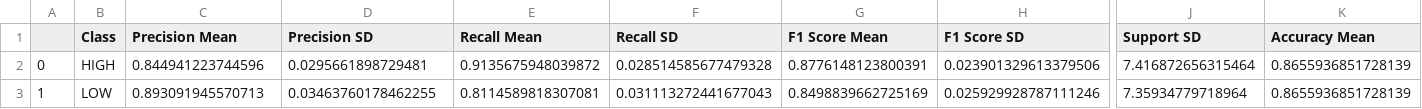
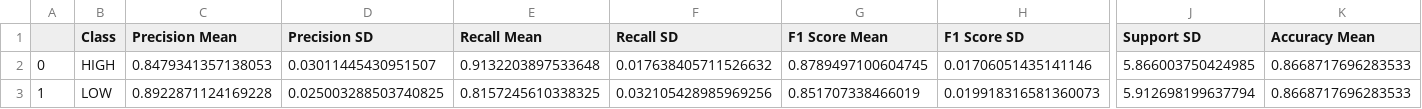
Before and after one commit to samuel-boobier/ML-MOFs, a CSV file: ML_MOFs/Results/ML_results/Classification/KNN_classification_report.csv, drawn as a sheet; only a part is shown, gaps mark what is left out; the diff covers the shown part only; the diff names each change by its address in the sheet, - before the commit and + after, or states it on an @@ line.

```diff
--- a/ML_MOFs/Results/ML_results/Classification/KNN_classification_report.csv
+++ b/ML_MOFs/Results/ML_results/Classification/KNN_classification_report.csv
-C2 (Precision Mean): 0.844941223744596
+C2 (Precision Mean): 0.8479341357138053
-D2 (Precision SD): 0.0295661898729481
+D2 (Precision SD): 0.03011445430951507
-E2 (Recall Mean): 0.9135675948039872
+E2 (Recall Mean): 0.9132203897533648
-F2 (Recall SD): 0.028514585677479328
+F2 (Recall SD): 0.017638405711526632
-G2 (F1 Score Mean): 0.8776148123800391
+G2 (F1 Score Mean): 0.8789497100604745
-H2 (F1 Score SD): 0.023901329613379506
+H2 (F1 Score SD): 0.01706051435141146
-J2 (Support SD): 7.416872656315464
+J2 (Support SD): 5.866003750424985
-K2:K3 (Accuracy Mean): 0.8655936851728139
+K2:K3 (Accuracy Mean): 0.8668717696283533
-C3 (Precision Mean): 0.893091945570713
+C3 (Precision Mean): 0.8922871124169228
-D3 (Precision SD): 0.03463760178462255
+D3 (Precision SD): 0.025003288503740825
-E3 (Recall Mean): 0.8114589818307081
+E3 (Recall Mean): 0.8157245610338325
-F3 (Recall SD): 0.031113272441677043
+F3 (Recall SD): 0.032105428985969256
-G3 (F1 Score Mean): 0.8498839662725169
+G3 (F1 Score Mean): 0.851707338466019
-H3 (F1 Score SD): 0.025929928787111246
+H3 (F1 Score SD): 0.019918316581360073
-J3 (Support SD): 7.35934779718964
+J3 (Support SD): 5.912698199637794
```
Also changed, not shown: 6 edited cells elsewhere in this file, ML_MOFs/Results/ML_results/Classification/RF_classification_report.csv, ML_MOFs/Results/ML_results/Classification/SVM_classification_report.csv, 14 other files.
